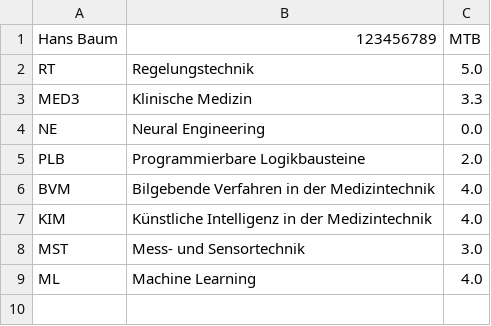
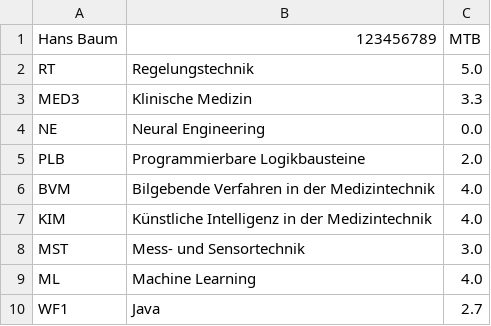
Before and after one commit to RaphaelBarth/Notenplaner, a CSV file: jfxNotenplaner/Hans Baum.csv, drawn as a sheet; the diff names each change by its address in the sheet, - before the commit and + after, or states it on an @@ line.

```diff
--- a/jfxNotenplaner/Hans Baum.csv
+++ b/jfxNotenplaner/Hans Baum.csv
+row 10: WF1 | Java | 2.7
```
Also changed, not shown: 5 other files.
